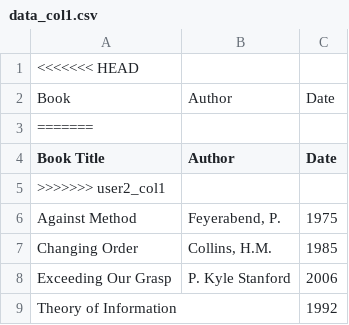
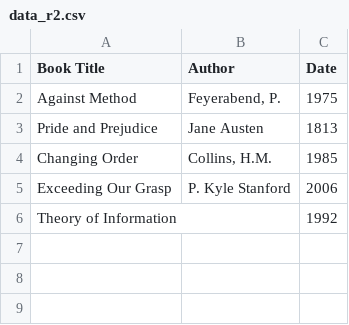
Before and after one commit to LanLi2017/consistent_dc, a CSV file: data_r2.csv (was data_col1.csv), drawn as a sheet.

```diff
--- a/data_col1.csv
+++ b/data_r2.csv
@@ -1,7 +1,4 @@
-<<<<<<< HEAD
-Book,Author,Date
-=======
 Book Title,Author,Date
->>>>>>> user2_col1
 Against Method,"Feyerabend, P.", 1975
+Pride and Prejudice,"Jane Austen", 1813
 Changing Order,"Collins, H.M.", 1985
```
Also changed, not shown: 1 other file.
